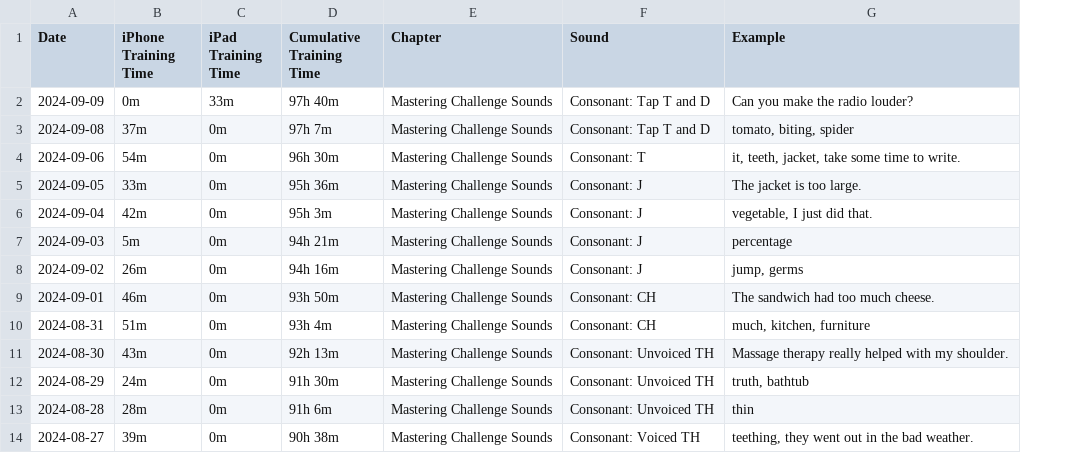
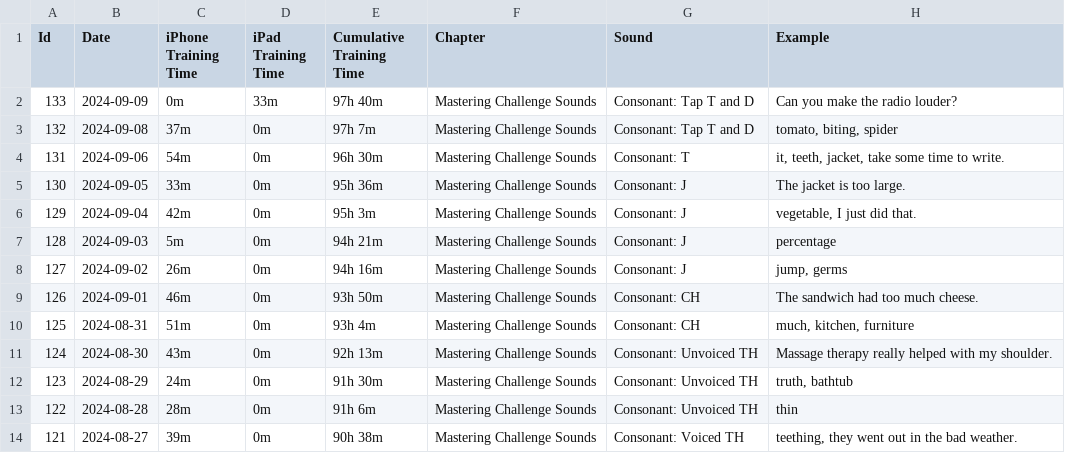
Before and after one commit to sliao7/home, a CSV file: _data/bold_voice.csv, drawn as a sheet; only a part is shown; the diff names each change by its address in the sheet, - before the commit and + after, or states it on an @@ line.

Commit message:
add Id

```diff
--- a/_data/bold_voice.csv
+++ b/_data/bold_voice.csv
+column A (Id), rows 2-14: 133 | 132 | 131 | 130 | 129 | 128 | 127 | 126 | 125 | 124 | 123 | 122 | 121
```
